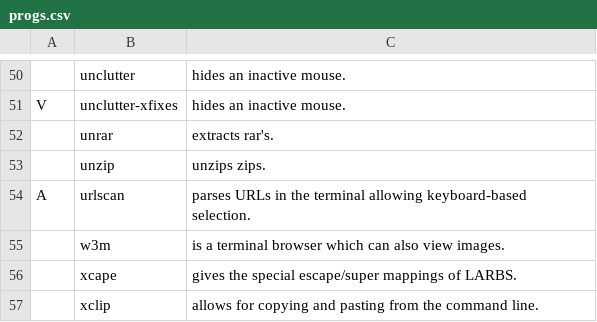
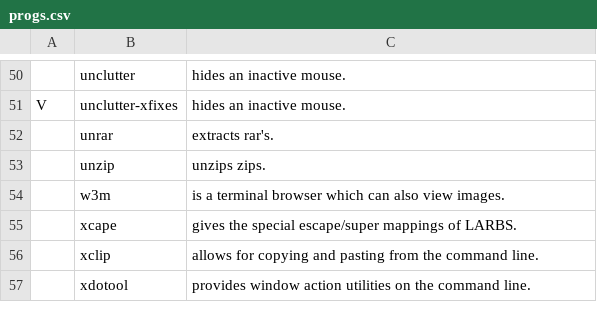
Before and after one commit to LukeSmithxyz/LARBS, a CSV file: progs.csv, drawn as a sheet; only a part is shown, gaps mark what is left out; the shorter side is filled out with more unchanged rows; the diff names each change by its address in the sheet, - before the commit and + after, or states it on an @@ line.

Commit message:
redundant by st url select bind

```diff
--- a/progs.csv
+++ b/progs.csv
-row 54: A | urlscan | parses URLs in the terminal allowing keyboard-based selection.
```
